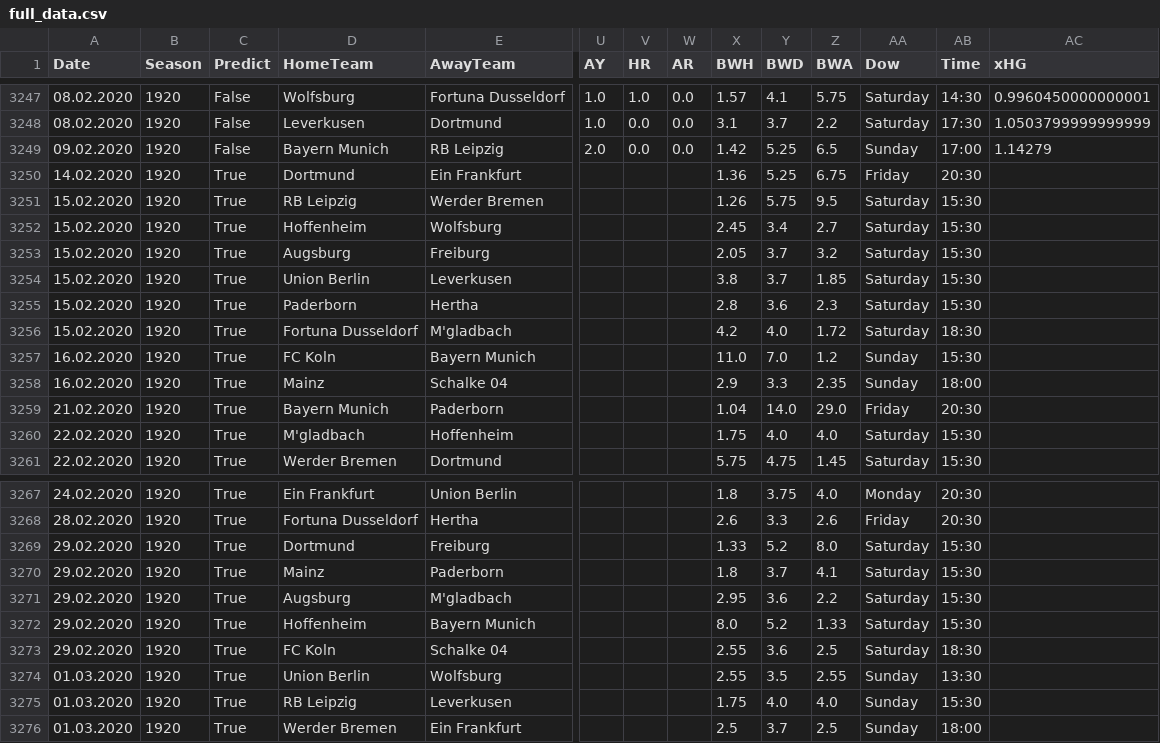
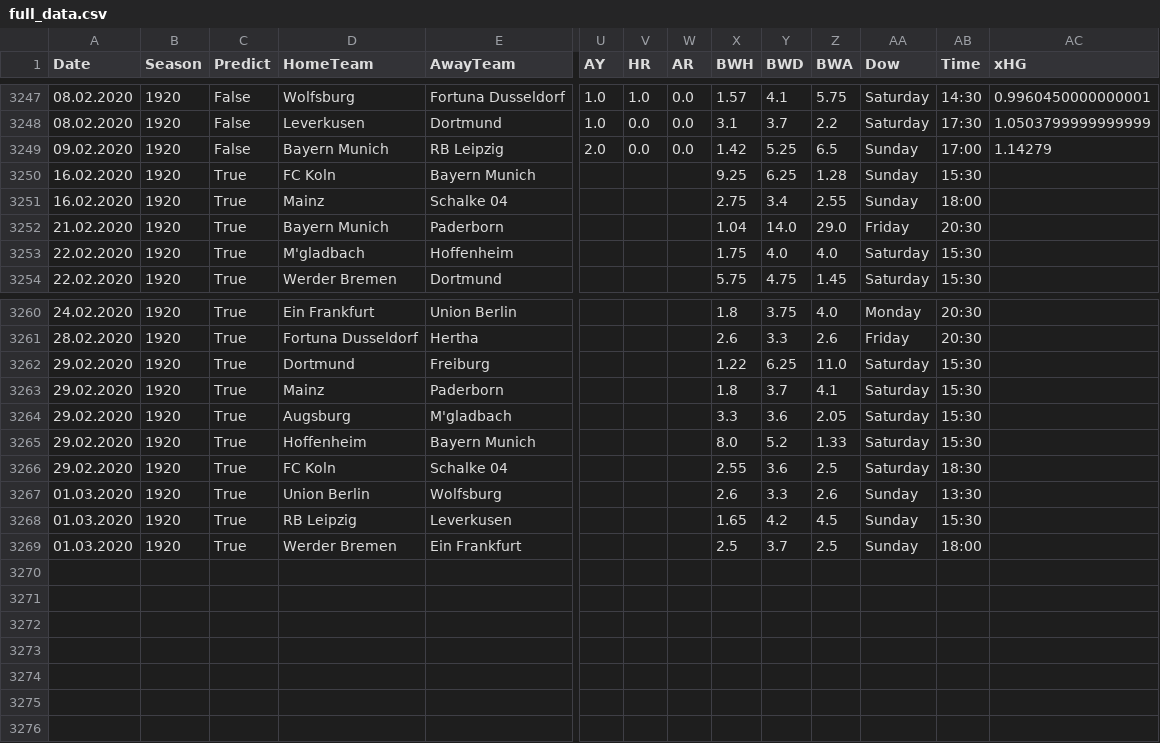
Before and after one commit to martinstorch/football, a CSV file: TF/data/full_data.csv, drawn as a sheet; only a part is shown, gaps mark what is left out; removed rows and columns are numbered as before the commit, all else as after; rows hold the shown columns only; the diff names each change by its address in the sheet, - before the commit and + after, or states it on an @@ line.

```diff
--- a/TF/data/full_data.csv
+++ b/TF/data/full_data.csv
-row 3250: 14.02.2020 | 1920 | True | Dortmund | Ein Frankfurt |  |  |  | 1.36 | 5.25 | 6.75 | Friday | 20:30
-row 3251: 15.02.2020 | 1920 | True | RB Leipzig | Werder Bremen |  |  |  | 1.26 | 5.75 | 9.5 | Saturday | 15:30
-row 3252: 15.02.2020 | 1920 | True | Hoffenheim | Wolfsburg |  |  |  | 2.45 | 3.4 | 2.7 | Saturday | 15:30
-row 3253: 15.02.2020 | 1920 | True | Augsburg | Freiburg |  |  |  | 2.05 | 3.7 | 3.2 | Saturday | 15:30
-row 3254: 15.02.2020 | 1920 | True | Union Berlin | Leverkusen |  |  |  | 3.8 | 3.7 | 1.85 | Saturday | 15:30
-row 3255: 15.02.2020 | 1920 | True | Paderborn | Hertha |  |  |  | 2.8 | 3.6 | 2.3 | Saturday | 15:30
-row 3256: 15.02.2020 | 1920 | True | Fortuna Dusseldorf | M'gladbach |  |  |  | 4.2 | 4.0 | 1.72 | Saturday | 18:30
-X3250 (BWH): 11.0
+X3250 (BWH): 9.25
-Y3250 (BWD): 7.0
+Y3250 (BWD): 6.25
-Z3250 (BWA): 1.2
+Z3250 (BWA): 1.28
-X3251 (BWH): 2.9
+X3251 (BWH): 2.75
-Y3251 (BWD): 3.3
+Y3251 (BWD): 3.4
-Z3251 (BWA): 2.35
+Z3251 (BWA): 2.55
-X3262 (BWH): 1.33
+X3262 (BWH): 1.22
-Y3262 (BWD): 5.2
+Y3262 (BWD): 6.25
-Z3262 (BWA): 8.0
+Z3262 (BWA): 11.0
-X3264 (BWH): 2.95
+X3264 (BWH): 3.3
-Z3264 (BWA): 2.2
+Z3264 (BWA): 2.05
-X3267 (BWH): 2.55
+X3267 (BWH): 2.6
-Y3267 (BWD): 3.5
+Y3267 (BWD): 3.3
-Z3267 (BWA): 2.55
+Z3267 (BWA): 2.6
-X3268 (BWH): 1.75
+X3268 (BWH): 1.65
-Y3268 (BWD): 4.0
+Y3268 (BWD): 4.2
-Z3268 (BWA): 4.0
+Z3268 (BWA): 4.5
```
Also changed, not shown: TF/data/all_quotes_bwin.csv, TF/data/quotes_bwin.csv, 3 other files.
